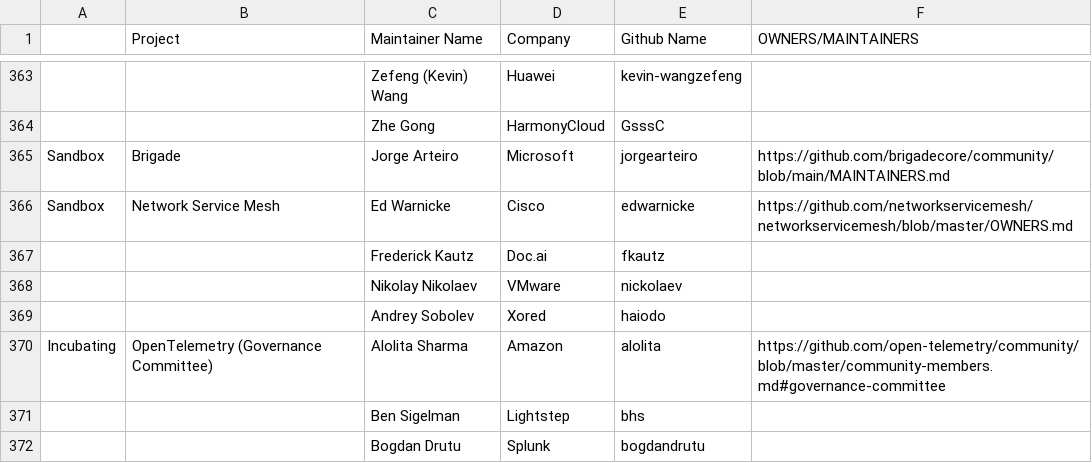
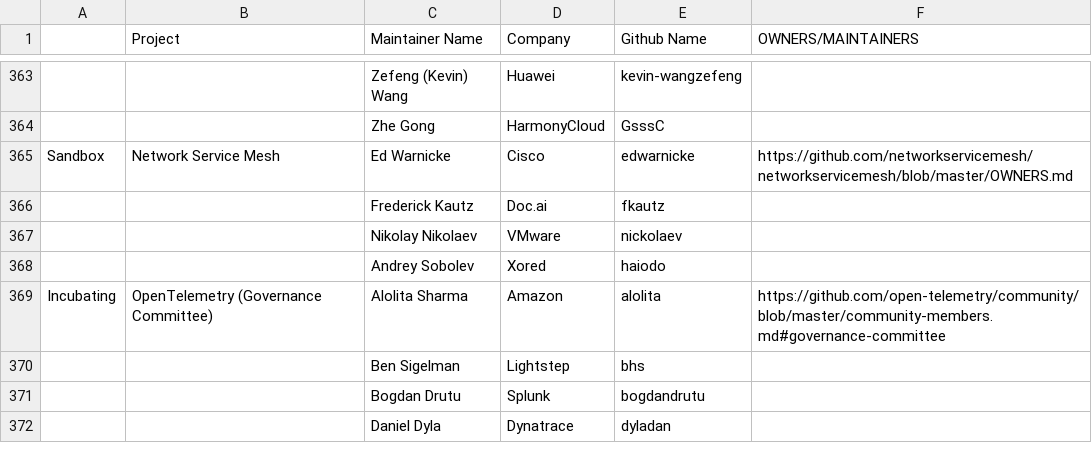
Before and after one commit to cncf/foundation, a CSV file: project-maintainers.csv, drawn as a sheet; only a part is shown, gaps mark what is left out; the shorter side is filled out with more unchanged rows; the diff names each change by its address in the sheet, - before the commit and + after, or states it on an @@ line.

Commit message:
Update project-maintainers.csv
Signed-off-by: Amye Scavarda Perrin <amye@linuxfoundation.org>

```diff
--- a/project-maintainers.csv
+++ b/project-maintainers.csv
-row 365: Sandbox | Brigade | Jorge Arteiro | Microsoft | jorgearteiro | https://github.com/brigadecore/community/blob/main/MAINTAINERS.md
```
